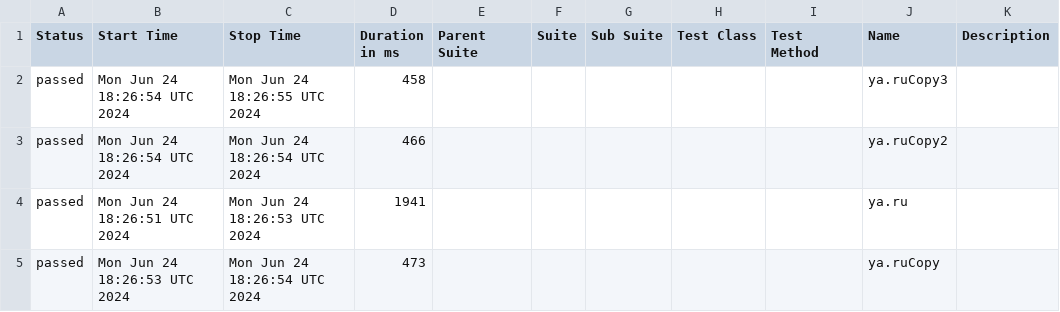
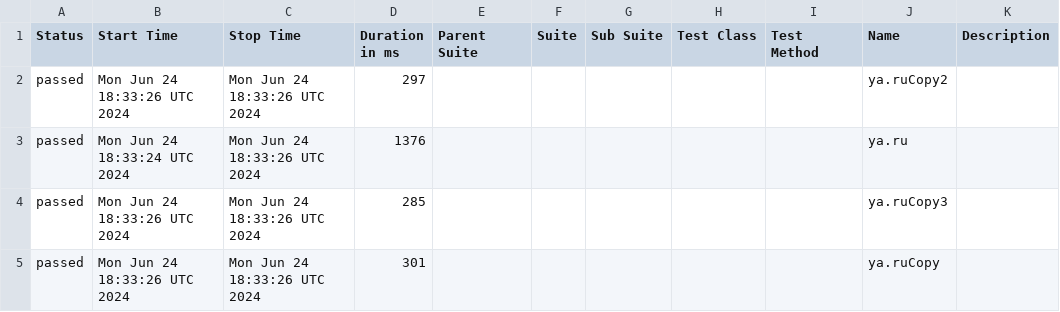
Before and after one commit to METIBQA/Postman_backup, a CSV file: data/suites.csv, drawn as a sheet.

```diff
--- a/data/suites.csv
+++ b/data/suites.csv
@@ -1,5 +1,5 @@
 "Status","Start Time","Stop Time","Duration in ms","Parent Suite","Suite","Sub Suite","Test Class","Test Method","Name","Description"
-"passed","Mon Jun 24 18:26:54 UTC 2024","Mon Jun 24 18:26:55 UTC 2024","458","","","","","","ya.ruCopy3",""
-"passed","Mon Jun 24 18:26:54 UTC 2024","Mon Jun 24 18:26:54 UTC 2024","466","","","","","","ya.ruCopy2",""
-"passed","Mon Jun 24 18:26:51 UTC 2024","Mon Jun 24 18:26:53 UTC 2024","1941","","","","","","ya.ru",""
-"passed","Mon Jun 24 18:26:53 UTC 2024","Mon Jun 24 18:26:54 UTC 2024","473","","","","","","ya.ruCopy",""
+"passed","Mon Jun 24 18:33:26 UTC 2024","Mon Jun 24 18:33:26 UTC 2024","297","","","","","","ya.ruCopy2",""
+"passed","Mon Jun 24 18:33:24 UTC 2024","Mon Jun 24 18:33:26 UTC 2024","1376","","","","","","ya.ru",""
+"passed","Mon Jun 24 18:33:26 UTC 2024","Mon Jun 24 18:33:26 UTC 2024","285","","","","","","ya.ruCopy3",""
+"passed","Mon Jun 24 18:33:26 UTC 2024","Mon Jun 24 18:33:26 UTC 2024","301","","","","","","ya.ruCopy",""
```
Also changed, not shown: 46 other files.
